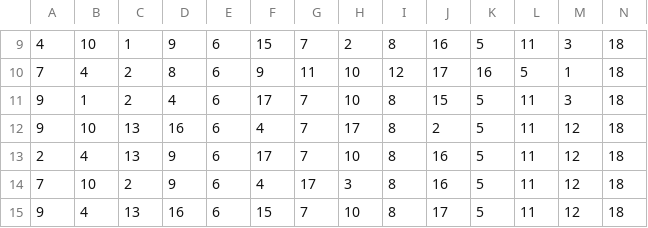
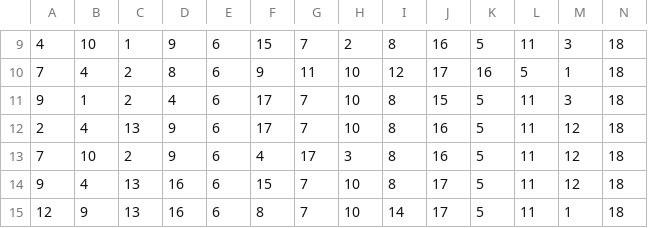
Before and after one commit to julienbienvenu/PI_repartition, a CSV file: PI/resul_pi_2.csv, drawn as a sheet; only a part is shown, gaps mark what is left out; the shorter side is filled out with more unchanged rows; rows hold the shown columns only; the diff names each change by its address in the sheet, - before the commit and + after, or states it on an @@ line.

Commit message:
Update resul_pi_2.csv

```diff
--- a/PI/resul_pi_2.csv
+++ b/PI/resul_pi_2.csv
-row 12: 9 | 10 | 13 | 16 | 6 | 4 | 7 | 17 | 8 | 2 | 5 | 11 | 12 | 18
```
